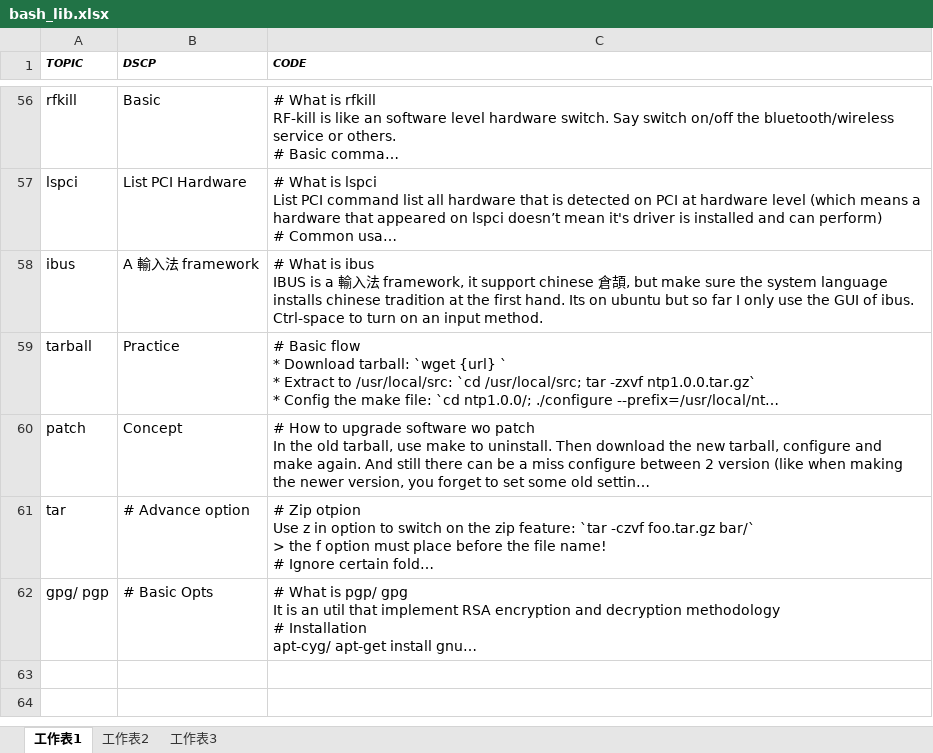
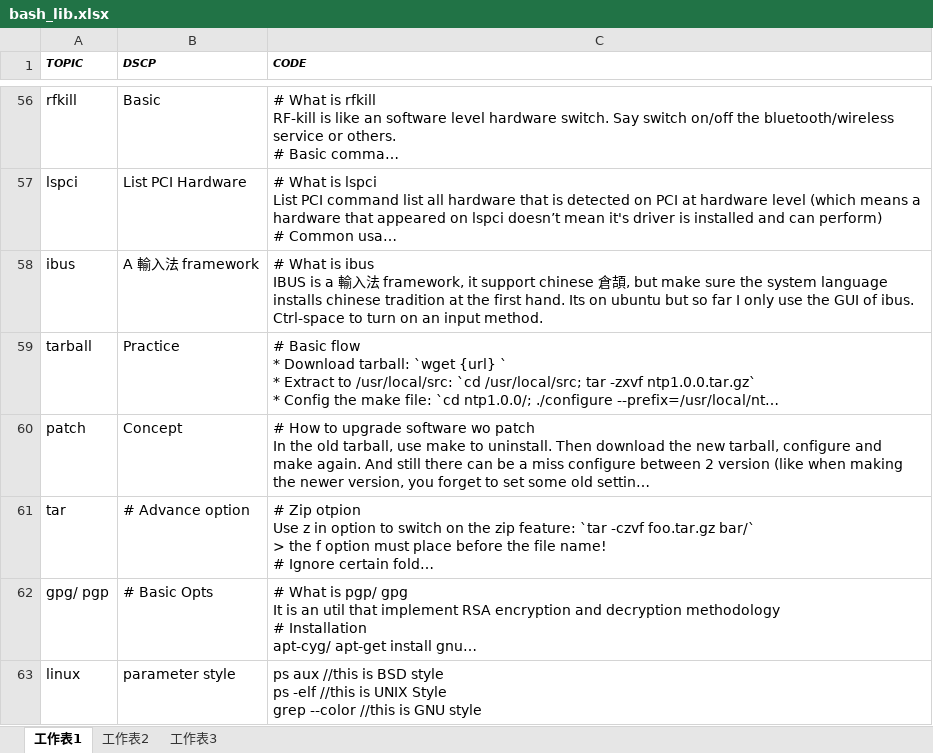
Before and after one commit to mylesieong/code_library, an Excel workbook: bash_lib.xlsx, sheet 工作表1, drawn as a sheet; only a part is shown, gaps mark what is left out; long unchanged cells end in …; values as stored, in another font and other column widths than the file's, no borders; ↵ is a line break in a cell; the diff names each change by its address in the sheet, - before the commit and + after, or states it on an @@ line.

Commit message:
Add bash entry on command style: BSD/UNIX/GNU

```diff
--- a/bash_lib.xlsx (sheet 工作表1)
+++ b/bash_lib.xlsx (sheet 工作表1)
+row 63: linux | parameter style | ps aux //this is BSD style ↵ ps -elf //this is UNIX Style ↵ grep --color //this is GNU style
```
